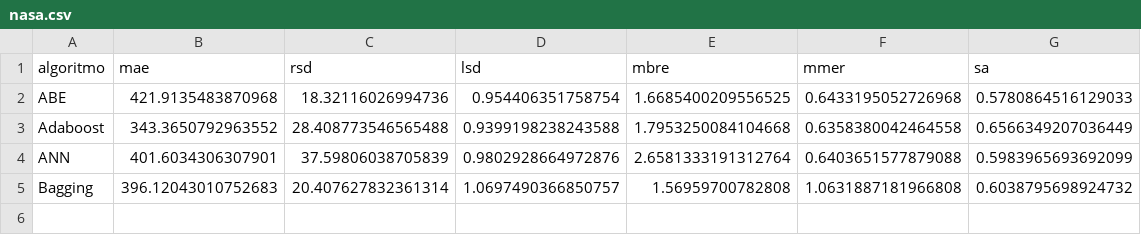
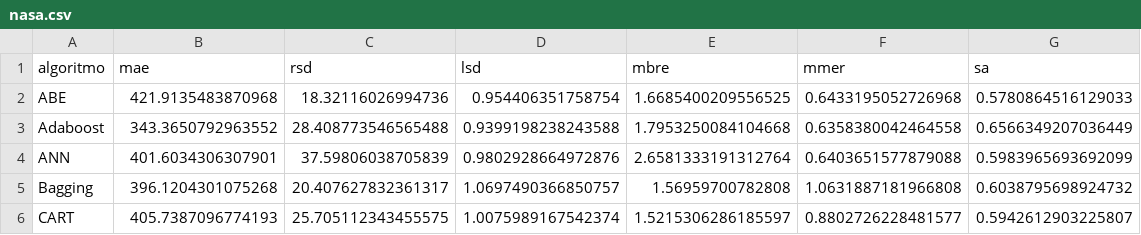
Before and after one commit to albertofernandezs/machine-learning, a CSV file: nasa.csv, drawn as a sheet.

Commit message:
Actualizacion

```diff
--- a/nasa.csv
+++ b/nasa.csv
@@ -4,2 +4,3 @@ Adaboost,343.3650792963552,28.408773546565488,0.9399198238243588,1.7953250084104
 ANN,401.6034306307901,37.59806038705839,0.9802928664972876,2.6581333191312764,0.6403651577879088,0.5983965693692099
-Bagging,396.12043010752683,20.407627832361314,1.0697490366850757,1.56959700782808,1.0631887181966808,0.6038795698924732
+Bagging,396.1204301075268,20.407627832361317,1.0697490366850757,1.56959700782808,1.0631887181966808,0.6038795698924732
+CART,405.7387096774193,25.705112343455575,1.0075989167542374,1.5215306286185597,0.8802726228481577,0.5942612903225807
```
